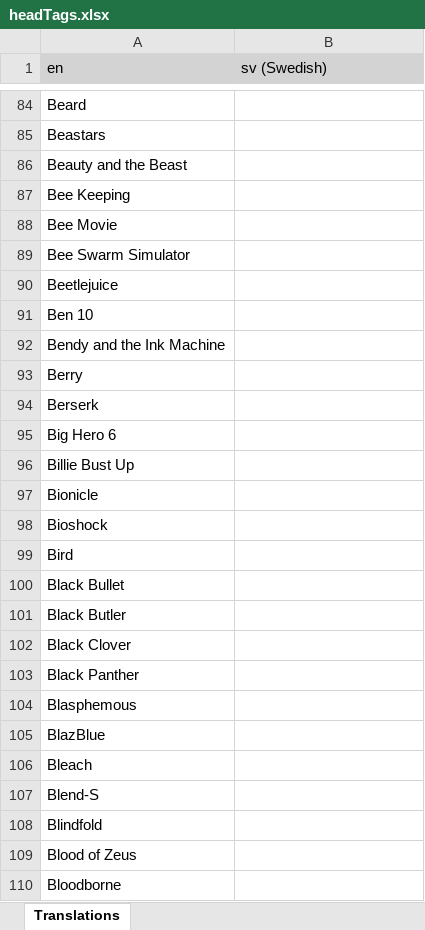
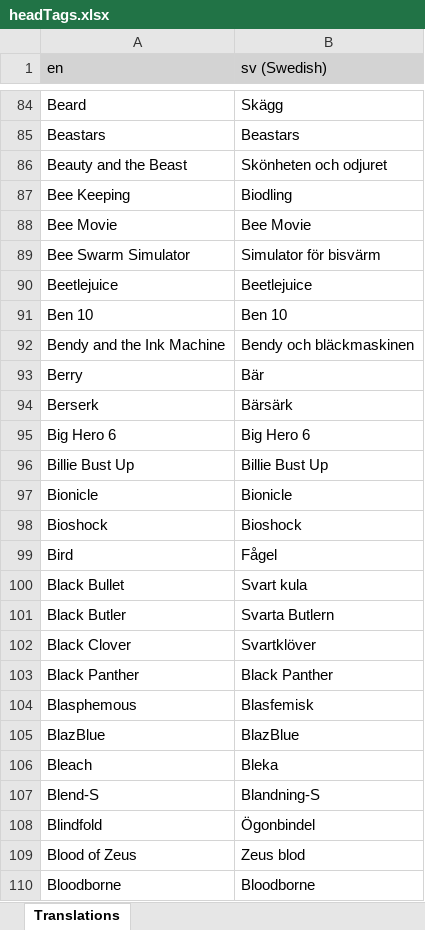
Before and after one commit to LordRazen/mchv2-translations-plugin, an Excel workbook: lang/sv/headTags.xlsx, sheet Translations, drawn as a sheet; only a part is shown, gaps mark what is left out; values as stored, in another font and other column widths than the file's, no borders; the diff covers the shown part only; the diff names each change by its address in the sheet, - before the commit and + after, or states it on an @@ line.

Commit message:
Update Translations

```diff
--- a/lang/sv/headTags.xlsx (sheet Translations)
+++ b/lang/sv/headTags.xlsx (sheet Translations)
-B84 (sv (Swedish)): (empty)
+B84 (sv (Swedish)): Skägg
-B85 (sv (Swedish)): (empty)
+B85 (sv (Swedish)): Beastars
-B86 (sv (Swedish)): (empty)
+B86 (sv (Swedish)): Skönheten och odjuret
-B87 (sv (Swedish)): (empty)
+B87 (sv (Swedish)): Biodling
-B88 (sv (Swedish)): (empty)
+B88 (sv (Swedish)): Bee Movie
-B89 (sv (Swedish)): (empty)
+B89 (sv (Swedish)): Simulator för bisvärm
-B90 (sv (Swedish)): (empty)
+B90 (sv (Swedish)): Beetlejuice
-B91 (sv (Swedish)): (empty)
+B91 (sv (Swedish)): Ben 10
-B92 (sv (Swedish)): (empty)
+B92 (sv (Swedish)): Bendy och bläckmaskinen
-B93 (sv (Swedish)): (empty)
+B93 (sv (Swedish)): Bär
-B94 (sv (Swedish)): (empty)
+B94 (sv (Swedish)): Bärsärk
-B95 (sv (Swedish)): (empty)
+B95 (sv (Swedish)): Big Hero 6
-B96 (sv (Swedish)): (empty)
+B96 (sv (Swedish)): Billie Bust Up
-B97 (sv (Swedish)): (empty)
+B97 (sv (Swedish)): Bionicle
-B98 (sv (Swedish)): (empty)
+B98 (sv (Swedish)): Bioshock
-B99 (sv (Swedish)): (empty)
+B99 (sv (Swedish)): Fågel
-B100 (sv (Swedish)): (empty)
+B100 (sv (Swedish)): Svart kula
-B101 (sv (Swedish)): (empty)
+B101 (sv (Swedish)): Svarta Butlern
-B102 (sv (Swedish)): (empty)
+B102 (sv (Swedish)): Svartklöver
-B103 (sv (Swedish)): (empty)
+B103 (sv (Swedish)): Black Panther
-B104 (sv (Swedish)): (empty)
+B104 (sv (Swedish)): Blasfemisk
-B105 (sv (Swedish)): (empty)
+B105 (sv (Swedish)): BlazBlue
-B106 (sv (Swedish)): (empty)
+B106 (sv (Swedish)): Bleka
-B107 (sv (Swedish)): (empty)
+B107 (sv (Swedish)): Blandning-S
-B108 (sv (Swedish)): (empty)
+B108 (sv (Swedish)): Ögonbindel
-B109 (sv (Swedish)): (empty)
+B109 (sv (Swedish)): Zeus blod
-B110 (sv (Swedish)): (empty)
+B110 (sv (Swedish)): Bloodborne
```
Also changed, not shown: 1113 edited cells elsewhere in this sheet, 2 other files.
